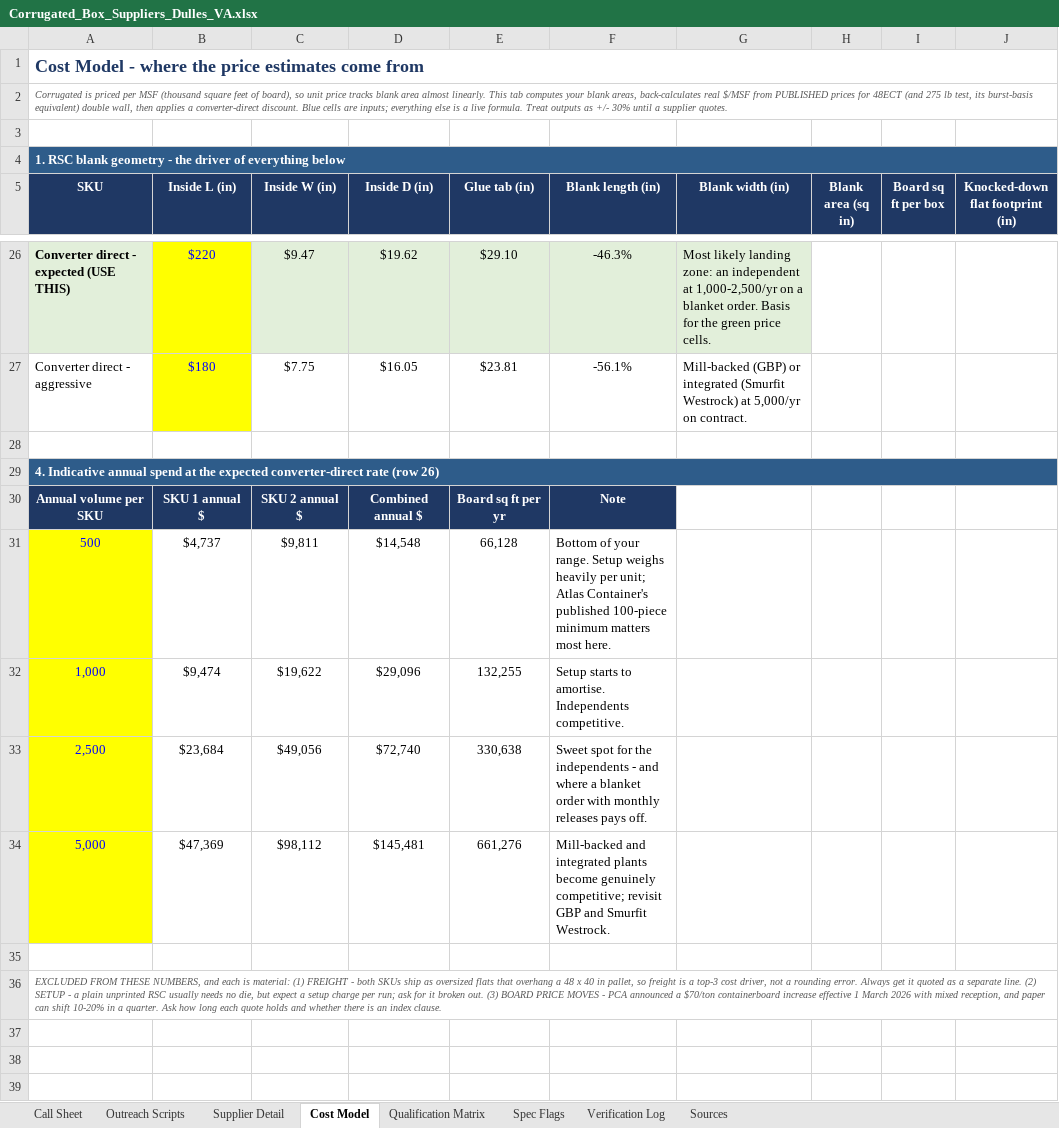
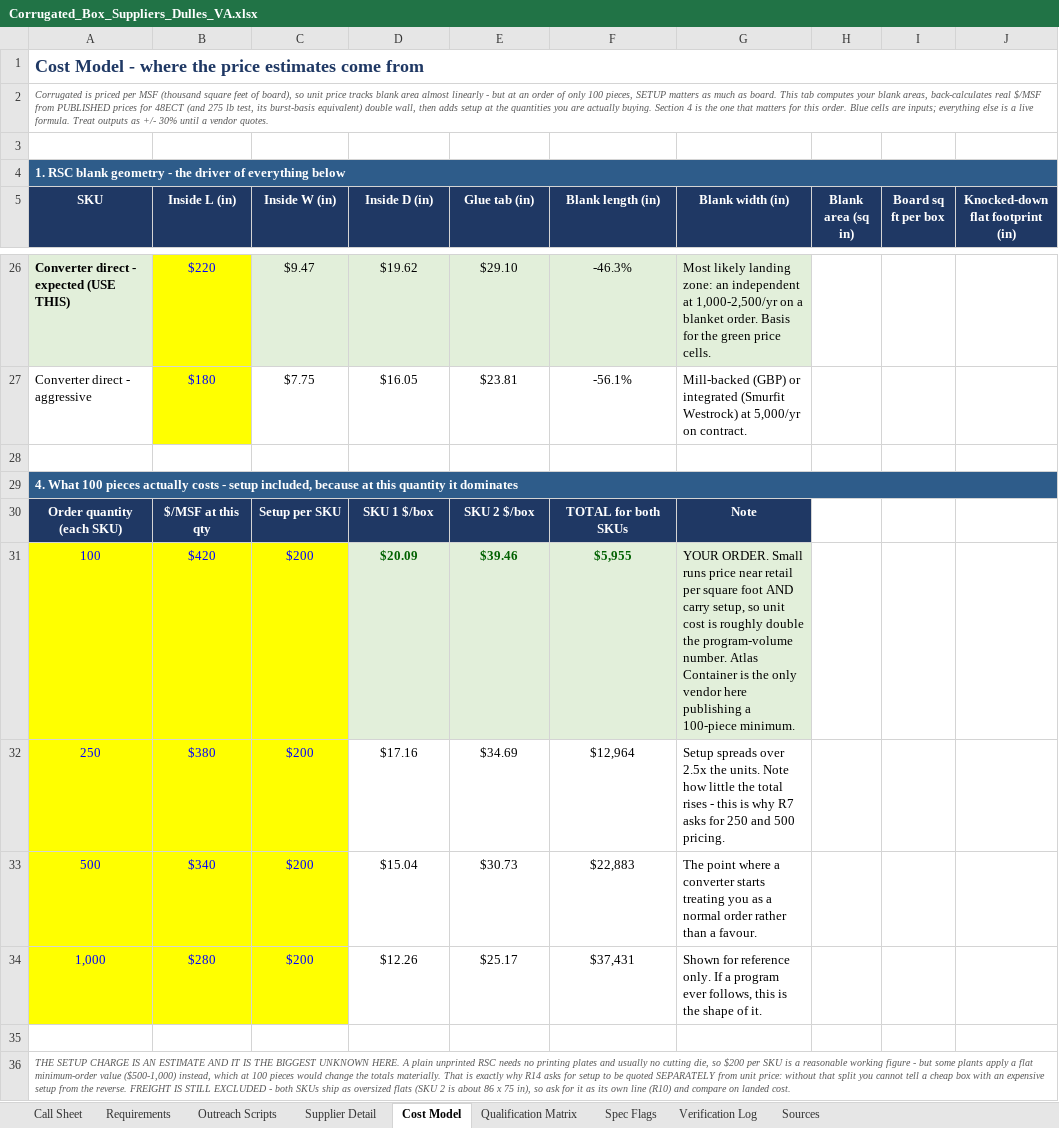
Before and after one commit to naviero1/Claude-Works, an Excel workbook: Corrugated_Box_Suppliers_Dulles_VA.xlsx, sheet Cost Model, drawn as a sheet; only a part is shown, gaps mark what is left out; values as stored, in another font and other column widths than the file's, no borders; removed rows and columns are numbered as before the commit, all else as after; the diff names each change by its address in the sheet, - before the commit and + after, or states it on an @@ line.

```diff
--- a/Corrugated_Box_Suppliers_Dulles_VA.xlsx (sheet Cost Model)
+++ b/Corrugated_Box_Suppliers_Dulles_VA.xlsx (sheet Cost Model)
+sheet tab: Requirements
-A2 (SKU): …area almost linearly. This tab computes your blank areas, back-calculates real $/MSF from PUBLISHED prices for 48ECT (and 275 lb test, its burst-basis equivalent) double wall, then applies a converter-direct discount. Blue cells are inputs; everything else is a live formula. Treat outputs as +/- 30% until a supplier quotes.
+A2 (SKU): …area almost linearly - but at an order of only 100 pieces, SETUP matters as much as board. This tab computes your blank areas, back-calculates real $/MSF from PUBLISHED prices for 48ECT (and 275 lb test, its burst-basis equivalent) double wall, then adds setup at the quantities you are actually buying. Section 4 is the one that matters for this order. Blue cells are inputs; everything else is a live formula. Treat outputs as +/- 30% until a vendor quotes.
-A29 (SKU): 4. Indicative annual spend at the expected converter-direct rate (row 26)
+A29 (SKU): 4. What 100 pieces actually costs - setup included, because at this quantity it dominates
-row 30: Annual volume per SKU | SKU 1 annual $ | SKU 2 annual $ | Combined annual $ | Board sq ft per yr | Note
-row 31: 500 | $4,737 | $9,811 | $14,548 | 66,128 | Bottom of your range. Setup weighs heavily per unit; Atlas Container's published 100-piece minimum matters most here.
-row 32: 1,000 | $9,474 | $19,622 | $29,096 | 132,255 | Setup starts to amortise. Independents competitive.
-row 33: 2,500 | $23,684 | $49,056 | $72,740 | 330,638 | Sweet spot for the independents - and where a blanket order with monthly releases pays off.
-row 34: 5,000 | $47,369 | $98,112 | $145,481 | 661,276 | Mill-backed and integrated plants become genuinely competitive; revisit GBP and Smurfit Westrock.
+row 30: Order quantity (each SKU) | $/MSF at this qty | Setup per SKU | SKU 1 $/box | SKU 2 $/box | TOTAL for both SKUs | Note
+row 31: 100 | $420 | $200 | $20.09 | $39.46 | $5,955 | YOUR ORDER. Small runs price near retail per square foot AND carry setup, so unit cost is roughly double the program-volume number. Atlas Container is the only vendor here publishing a 100-piece minimum.
+row 32: 250 | $380 | $200 | $17.16 | $34.69 | $12,964 | Setup spreads over 2.5x the units. Note how little the total rises - this is why R7 asks for 250 and 500 pricing.
+row 33: 500 | $340 | $200 | $15.04 | $30.73 | $22,883 | The point where a converter starts treating you as a normal order rather than a favour.
+row 34: 1,000 | $280 | $200 | $12.26 | $25.17 | $37,431 | Shown for reference only. If a program ever follows, this is the shape of it.
-A36 (SKU): EXCLUDED FROM THESE NUMBERS, and each is material: (1) FREIGHT - both SKUs ship as oversized flats that overhang a 48 x 40 in pallet, so freight is a top-3 cost driver, not a rounding error. Always get it quoted as a separate line. (2) SETUP - a plain unprinted RSC usually needs no die, but expect a setup charge per run; ask for it broken out. (3) BOARD PRICE MOVES - PCA announced a $70/ton containerboard increase effective 1 March 2026 with mixed reception, and paper can shift 10-20% in a quarter. Ask how long each quote holds and whether there is an index clause.
+A36 (SKU): THE SETUP CHARGE IS AN ESTIMATE AND IT IS THE BIGGEST UNKNOWN HERE. A plain unprinted RSC needs no printing plates and usually no cutting die, so $200 per SKU is a reasonable working figure - but some plants apply a flat minimum-order value ($500-1,000) instead, which at 100 pieces would change the totals materially. That is exactly why R14 asks for setup to be quoted SEPARATELY from unit price: without that split you cannot tell a cheap box with an expensive setup from the reverse. FREIGHT IS STILL EXCLUDED - both SKUs ship as oversized flats (SKU 2 is about 86 x 75 in), so ask for it as its own line (R10) and compare on landed cost.
```
Also changed, not shown: sheet Supplier Detail, sheet Call Sheet, sheet Outreach Scripts, sheet Verification Log, sheet Qualification Matrix.
